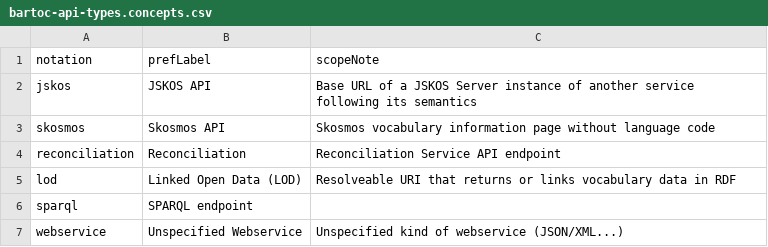
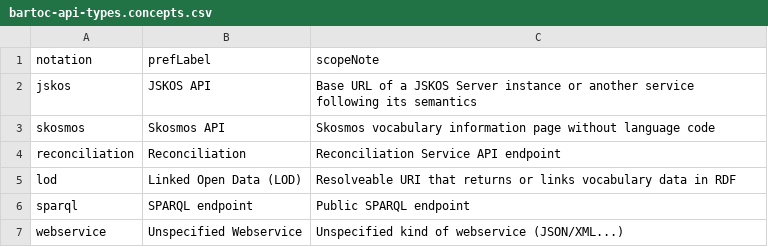
Before and after one commit to gbv/bartoc.org, a CSV file: data/bartoc-api-types.concepts.csv, drawn as a sheet.

Commit message:
Fix typos

```diff
--- a/data/bartoc-api-types.concepts.csv
+++ b/data/bartoc-api-types.concepts.csv
@@ -1,3 +1,3 @@
 notation,prefLabel,scopeNote
-jskos,JSKOS API,Base URL of a JSKOS Server instance of another service following its semantics
+jskos,JSKOS API,Base URL of a JSKOS Server instance or another service following its semantics
 skosmos,Skosmos API,Skosmos vocabulary information page without language code
@@ -5,3 +5,3 @@ reconciliation,Reconciliation,Reconciliation Service API endpoint
 lod,Linked Open Data (LOD),Resolveable URI that returns or links vocabulary data in RDF
-sparql,SPARQL endpoint,
+sparql,SPARQL endpoint,Public SPARQL endpoint
 webservice,Unspecified Webservice,Unspecified kind of webservice (JSON/XML...)
```
